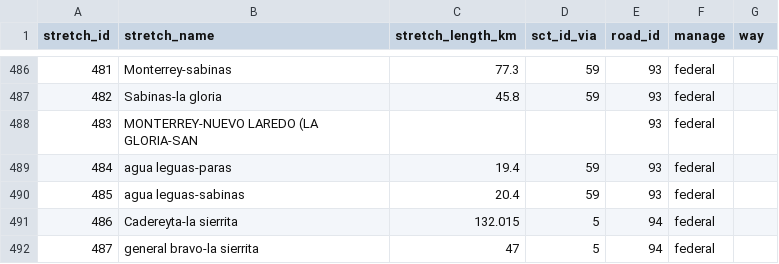
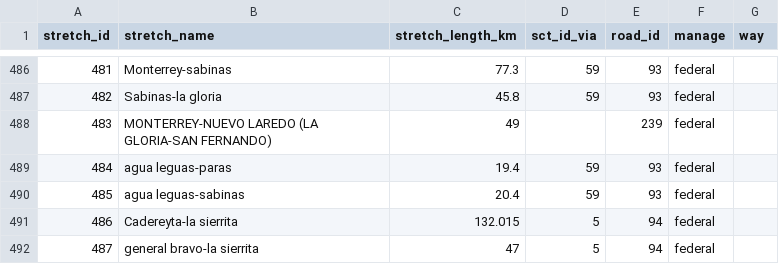
Before and after one commit to elaeon/tollbooth_etc_mx, a CSV file: data/tables/2026/stretchs.csv, drawn as a sheet; only a part is shown, gaps mark what is left out.

```diff
--- a/data/tables/2026/stretchs.csv
+++ b/data/tables/2026/stretchs.csv
@@ -487,3 +487,3 @@
 482,"Sabinas-la gloria",45.8,59,93,"federal",
-483,"MONTERREY-NUEVO LAREDO (LA GLORIA-SAN",,,93,"federal",
+483,"MONTERREY-NUEVO LAREDO (LA GLORIA-SAN FERNANDO)",49,,239,"federal",
 484,"agua leguas-paras",19.4,59,93,"federal",
```
Also changed, not shown: data/tables/2026/roads.csv.
